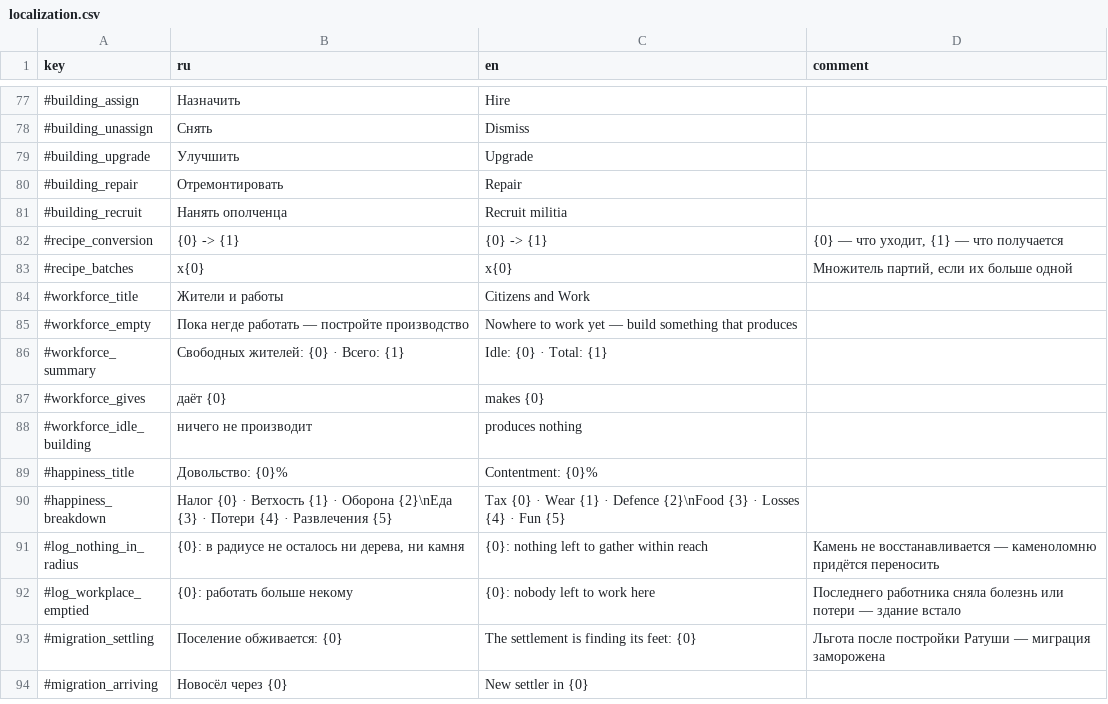
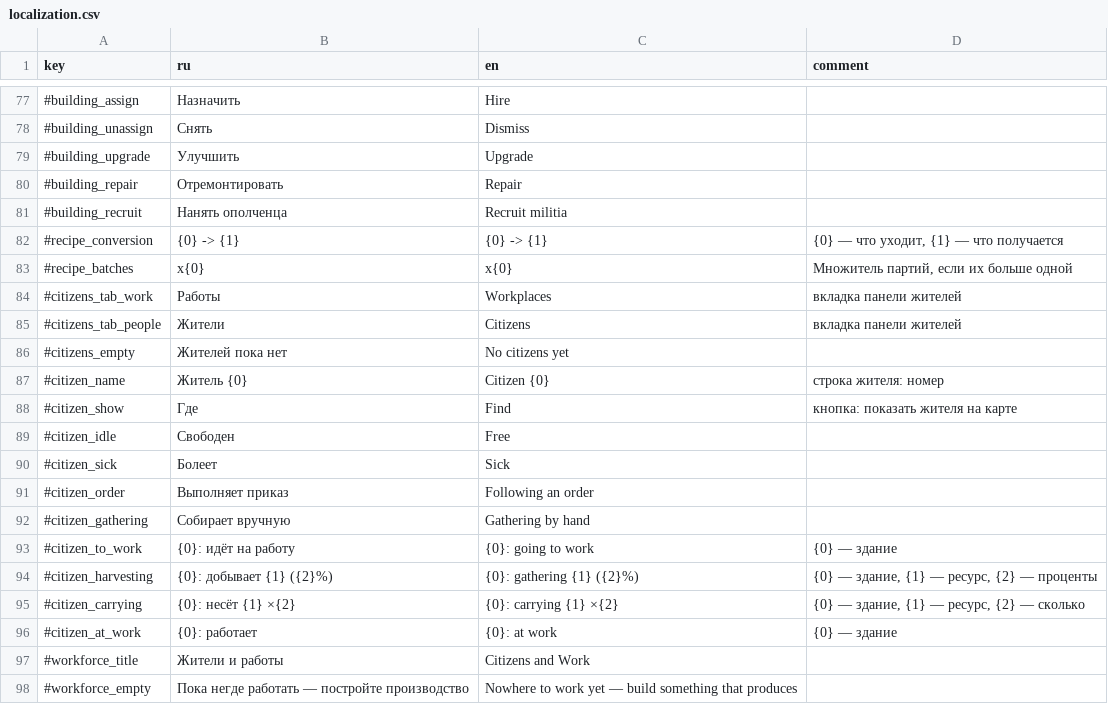
Before and after one commit to Safronov-Siarhei/CityBuilding, a CSV file: Assets/_Project/Balance/localization.csv, drawn as a sheet; only a part is shown, gaps mark what is left out; the shorter side is filled out with more unchanged rows; the diff names each change by its address in the sheet, - before the commit and + after, or states it on an @@ line.

```diff
--- a/Assets/_Project/Balance/localization.csv
+++ b/Assets/_Project/Balance/localization.csv
+row 84: #citizens_tab_work | Работы | Workplaces | вкладка панели жителей
+row 85: #citizens_tab_people | Жители | Citizens | вкладка панели жителей
+row 86: #citizens_empty | Жителей пока нет | No citizens yet
+row 87: #citizen_name | Житель {0} | Citizen {0} | строка жителя: номер
+row 88: #citizen_show | Где | Find | кнопка: показать жителя на карте
+row 89: #citizen_idle | Свободен | Free
+row 90: #citizen_sick | Болеет | Sick
+row 91: #citizen_order | Выполняет приказ | Following an order
+row 92: #citizen_gathering | Собирает вручную | Gathering by hand
+row 93: #citizen_to_work | {0}: идёт на работу | {0}: going to work | {0} — здание
+row 94: #citizen_harvesting | {0}: добывает {1} ({2}%) | {0}: gathering {1} ({2}%) | {0} — здание, {1} — ресурс, {2} — проценты
+row 95: #citizen_carrying | {0}: несёт {1} ×{2} | {0}: carrying {1} ×{2} | {0} — здание, {1} — ресурс, {2} — сколько
+row 96: #citizen_at_work | {0}: работает | {0}: at work | {0} — здание
```
Also changed, not shown: 10 other files.
